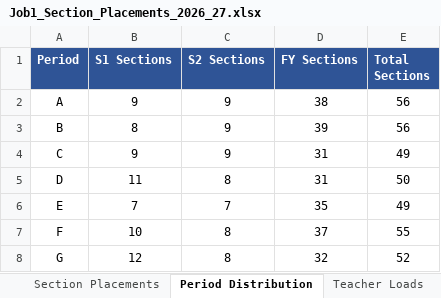
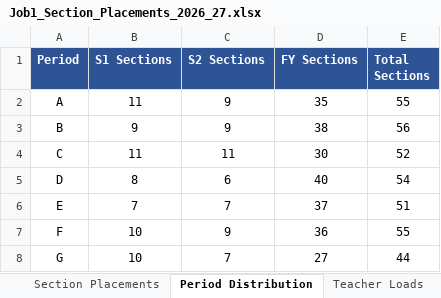
Before and after one commit to jciofalopowerllc-stack/sat-course, an Excel workbook: Job1_Section_Placements_2026_27.xlsx, sheet Period Distribution, drawn as a sheet; values as stored, in another font and other column widths than the file's, no borders; the diff names each change by its address in the sheet, - before the commit and + after, or states it on an @@ line.

```diff
--- a/Job1_Section_Placements_2026_27.xlsx (sheet Period Distribution)
+++ b/Job1_Section_Placements_2026_27.xlsx (sheet Period Distribution)
-B2 (S1 Sections): 9
+B2 (S1 Sections): 11
-D2 (FY Sections): 38
+D2 (FY Sections): 35
-E2 (Total Sections): 56
+E2 (Total Sections): 55
-B3 (S1 Sections): 8
+B3 (S1 Sections): 9
-D3 (FY Sections): 39
+D3 (FY Sections): 38
-B4 (S1 Sections): 9
+B4 (S1 Sections): 11
-C4 (S2 Sections): 9
+C4 (S2 Sections): 11
-D4 (FY Sections): 31
+D4 (FY Sections): 30
-E4 (Total Sections): 49
+E4 (Total Sections): 52
-B5 (S1 Sections): 11
+B5 (S1 Sections): 8
-C5 (S2 Sections): 8
+C5 (S2 Sections): 6
-D5 (FY Sections): 31
+D5 (FY Sections): 40
-E5 (Total Sections): 50
+E5 (Total Sections): 54
-D6 (FY Sections): 35
+D6 (FY Sections): 37
-E6 (Total Sections): 49
+E6 (Total Sections): 51
-C7 (S2 Sections): 8
+C7 (S2 Sections): 9
-D7 (FY Sections): 37
+D7 (FY Sections): 36
-B8 (S1 Sections): 12
+B8 (S1 Sections): 10
-C8 (S2 Sections): 8
+C8 (S2 Sections): 7
-D8 (FY Sections): 32
+D8 (FY Sections): 27
-E8 (Total Sections): 52
+E8 (Total Sections): 44
```
Also changed, not shown: sheet Section Placements, sheet Summary, Preflight_Validation_Report.xlsx, 1 other file.
